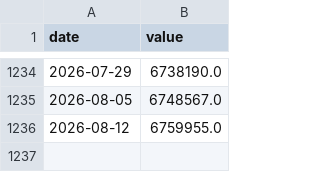
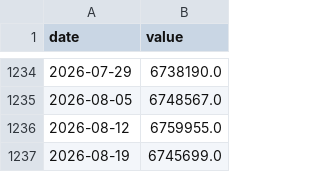
Before and after one commit to JungOhLee/macro-monitoring, a CSV file: data/raw/walcl.csv, drawn as a sheet; only a part is shown, gaps mark what is left out.

```diff
--- a/data/raw/walcl.csv
+++ b/data/raw/walcl.csv
@@ -1236 +1236,2 @@ date,value
 2026-08-12,6759955.0
+2026-08-19,6745699.0
```
Also changed, not shown: data/raw/rrpontsyd.csv, data/raw/rsp.csv, 12 other files.
